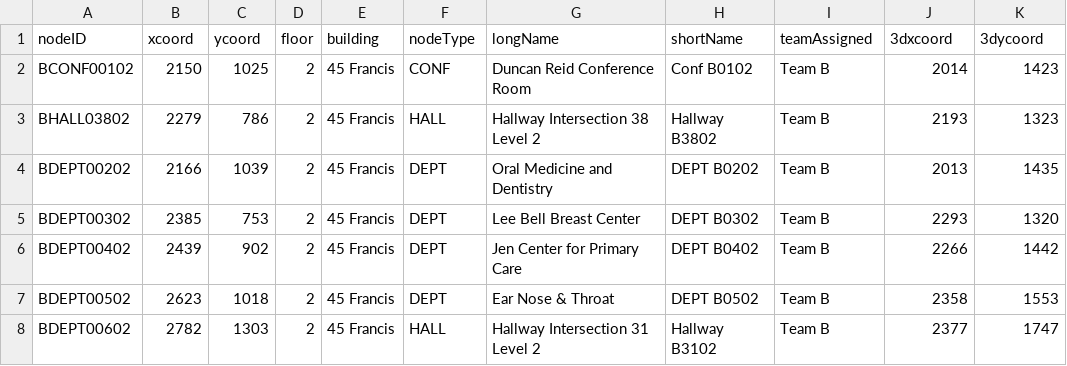
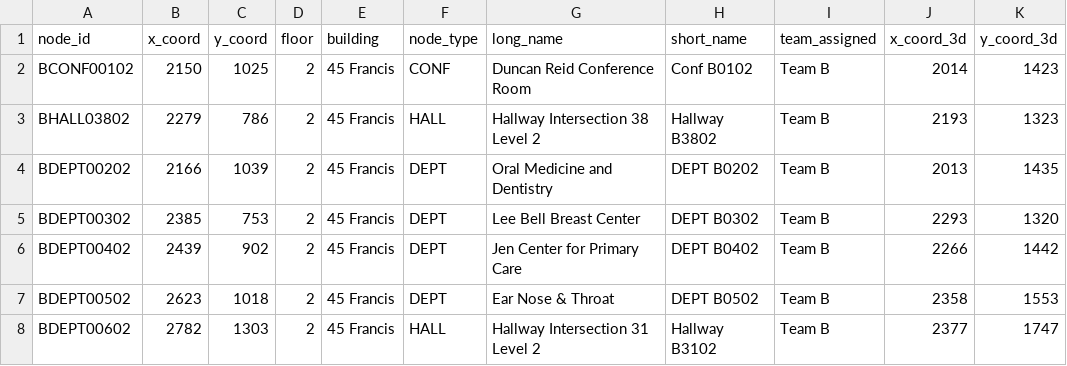
Before and after one commit to MitchGaines/CS3733D18_SarcasticSquonks, a CSV file: csv/MapBNodes.csv, drawn as a sheet; only a part is shown.

Commit message:
fixed csv formatting

```diff
--- a/csv/MapBNodes.csv
+++ b/csv/MapBNodes.csv
@@ -1,2 +1,2 @@
-nodeID,xcoord,ycoord,floor,building,nodeType,longName,shortName,teamAssigned,3dxcoord,3dycoord
+node_id,x_coord,y_coord,floor,building,node_type,long_name,short_name,team_assigned,x_coord_3d,y_coord_3d
 BCONF00102,2150,1025,2,45 Francis,CONF,Duncan Reid Conference Room,Conf B0102,Team B,2014,1423
```
